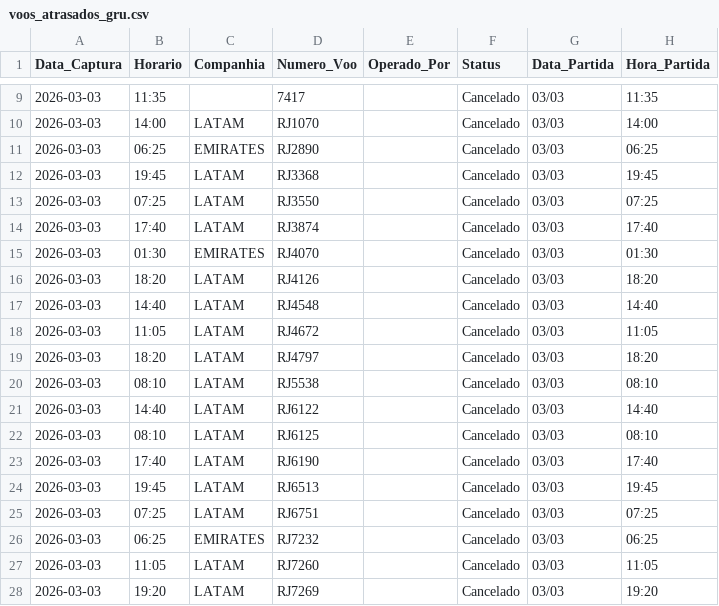
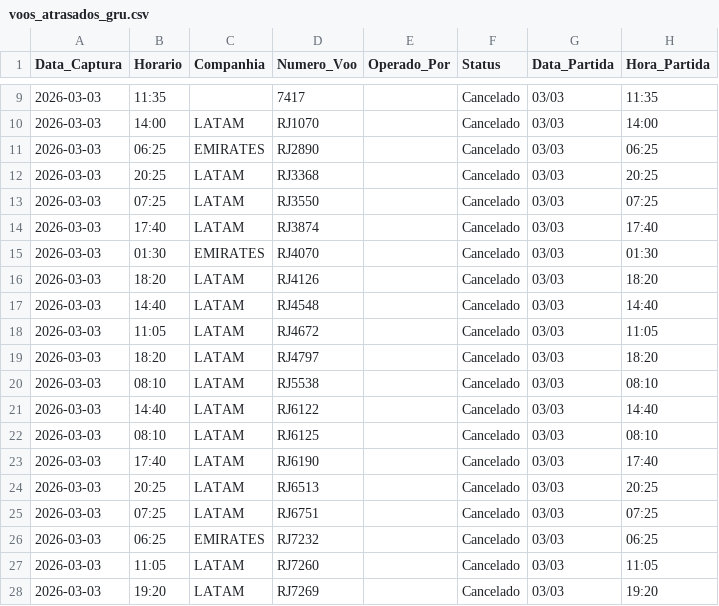
Before and after one commit to jonechelon/gru-flight-reliability-monitor, a CSV file: voos_atrasados_gru.csv, drawn as a sheet; only a part is shown, gaps mark what is left out.

Commit message:
report: update operational metrics [skip ci]

```diff
--- a/voos_atrasados_gru.csv
+++ b/voos_atrasados_gru.csv
@@ -11,3 +11,3 @@ Data_Captura,Horario,Companhia,Numero_Voo,Operado_Por,Status,Data_Partida,Hora_P
 2026-03-03,06:25,EMIRATES,RJ2890,,Cancelado,03/03,06:25
-2026-03-03,19:45,LATAM,RJ3368,,Cancelado,03/03,19:45
+2026-03-03,20:25,LATAM,RJ3368,,Cancelado,03/03,20:25
 2026-03-03,07:25,LATAM,RJ3550,,Cancelado,03/03,07:25
@@ -23,3 +23,3 @@ Data_Captura,Horario,Companhia,Numero_Voo,Operado_Por,Status,Data_Partida,Hora_P
 2026-03-03,17:40,LATAM,RJ6190,,Cancelado,03/03,17:40
-2026-03-03,19:45,LATAM,RJ6513,,Cancelado,03/03,19:45
+2026-03-03,20:25,LATAM,RJ6513,,Cancelado,03/03,20:25
 2026-03-03,07:25,LATAM,RJ6751,,Cancelado,03/03,07:25
```
